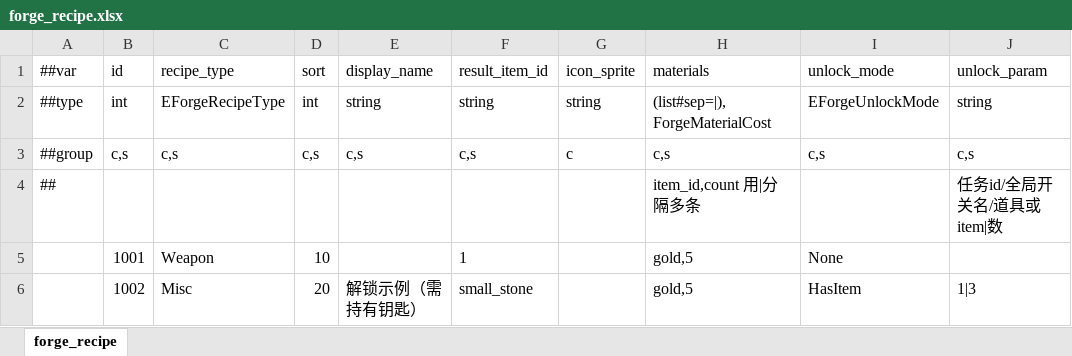
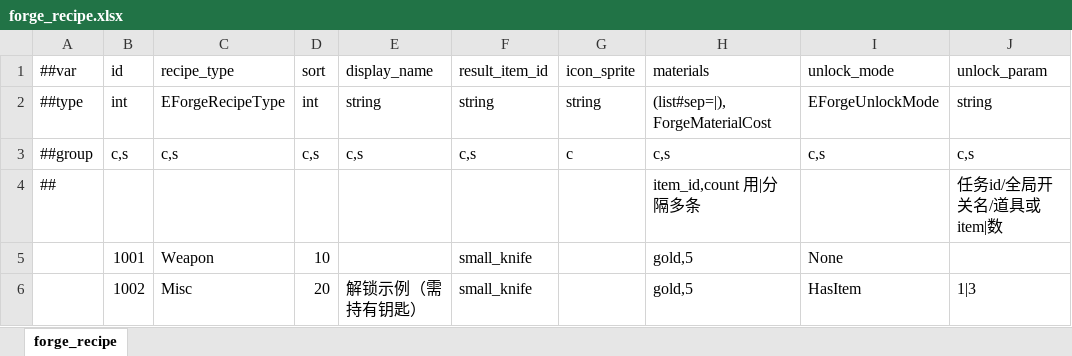
Before and after one commit to nmbswls/FkSucProj, an Excel workbook: Config/Datas/forge_recipe.xlsx, sheet forge_recipe, drawn as a sheet; only a part is shown; values as stored, in another font and other column widths than the file's, no borders; the diff names each change by its address in the sheet, - before the commit and + after, or states it on an @@ line.

```diff
--- a/Config/Datas/forge_recipe.xlsx (sheet forge_recipe)
+++ b/Config/Datas/forge_recipe.xlsx (sheet forge_recipe)
-F5 (result_item_id): 1
+F5 (result_item_id): small_knife
-F6 (result_item_id): small_stone
+F6 (result_item_id): small_knife
```
Also changed, not shown: Config/Datas/__tables__.xlsx, Config/Datas/item.xlsx, 24 other files.
